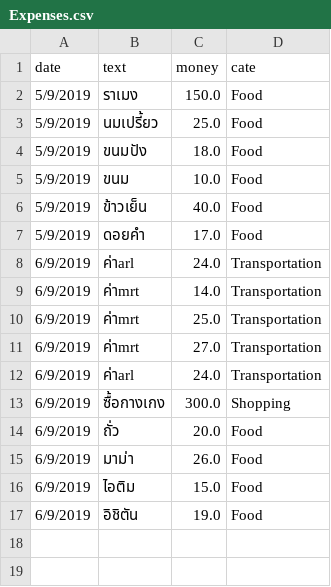
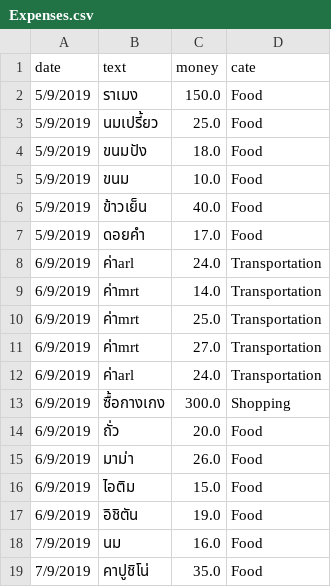
Before and after one commit to jakkritsonsanit/ChatBotExpenses, a CSV file: Expenses.csv, drawn as a sheet; the diff names each change by its address in the sheet, - before the commit and + after, or states it on an @@ line.

```diff
--- a/Expenses.csv
+++ b/Expenses.csv
+row 18: 7/9/2019 | นม | 16.0 | Food
+row 19: 7/9/2019 | คาปูชิโน่ | 35.0 | Food
```
Also changed, not shown: 1 other file.
